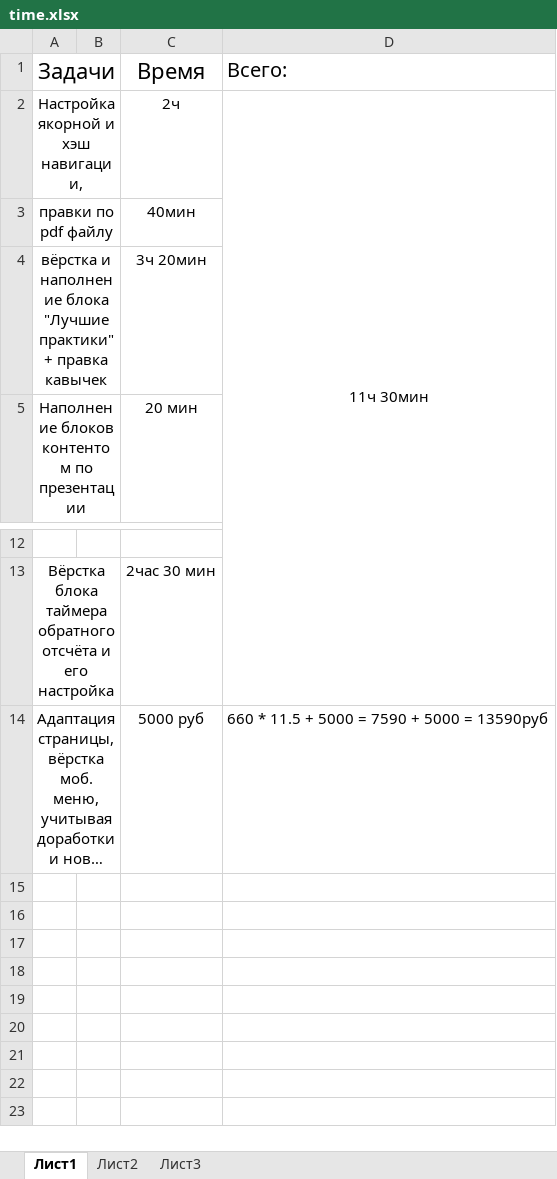
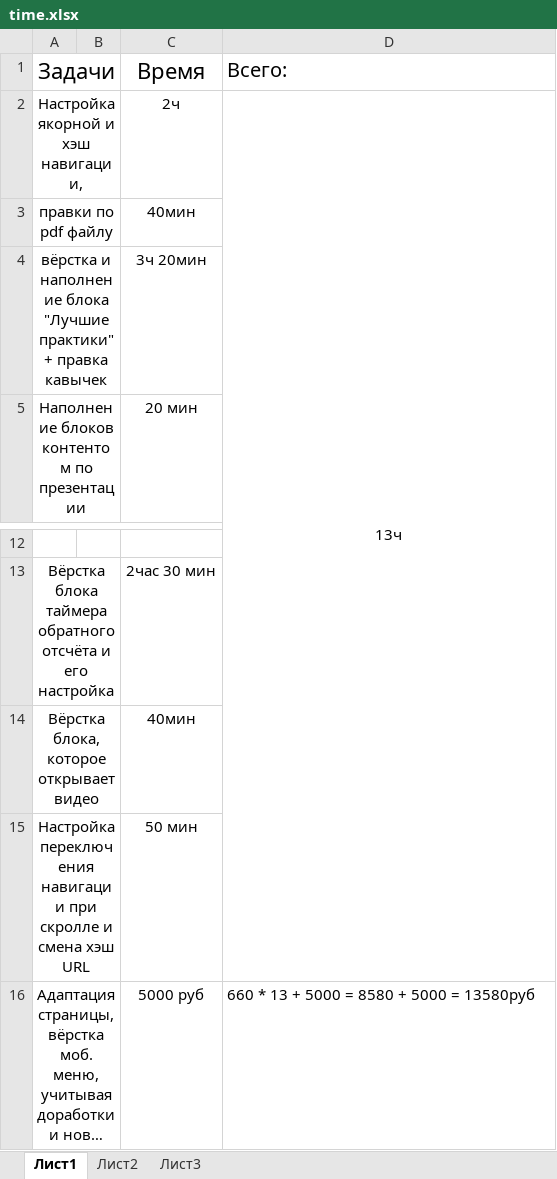
Before and after one commit to gomerina/Marketing, an Excel workbook: time.xlsx, sheet Лист1, drawn as a sheet; only a part is shown, gaps mark what is left out; long unchanged cells end in …; values as stored, in another font and other column widths than the file's, no borders; addresses are those after the commit; the diff names each change by its address in the sheet, - before the commit and + after, or states it on an @@ line.

```diff
--- a/time.xlsx (sheet Лист1)
+++ b/time.xlsx (sheet Лист1)
-D2: 11ч 30мин
+D2: 13ч
+row 14: Вёрстка блока, которое открывает видео |  | 40мин
+row 15: Настройка переключения навигации при скролле и смена хэш URL |  | 50 мин
-D16: 660 * 11.5 + 5000 = 7590 + 5000 = 13590руб
+D16: 660 * 13 + 5000 = 8580 + 5000 = 13580руб
```
Also changed, not shown: 9 other files.
